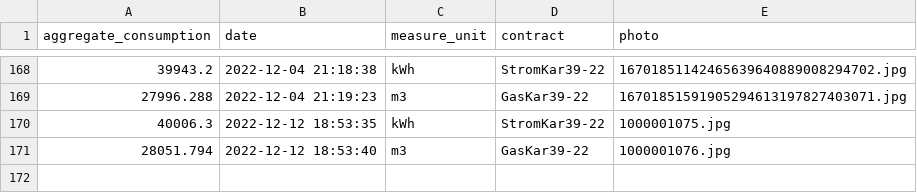
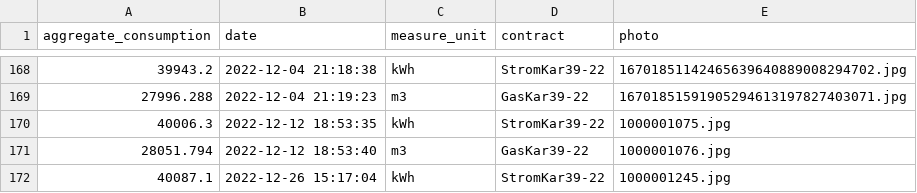
Before and after one commit to klupp/HomeExpenses, a CSV file: measurements.csv, drawn as a sheet; only a part is shown, gaps mark what is left out.

Commit message:
New Electricity measurement for StromKar39-22 on 2022-12-26 15:17:04

```diff
--- a/measurements.csv
+++ b/measurements.csv
@@ -171 +171,2 @@ aggregate_consumption,date,measure_unit,contract,photo
 28051.794,2022-12-12 18:53:40,m3,GasKar39-22,1000001076.jpg
+40087.1,2022-12-26 15:17:04,kWh,StromKar39-22,1000001245.jpg
```
Also changed, not shown: 1 other file.
